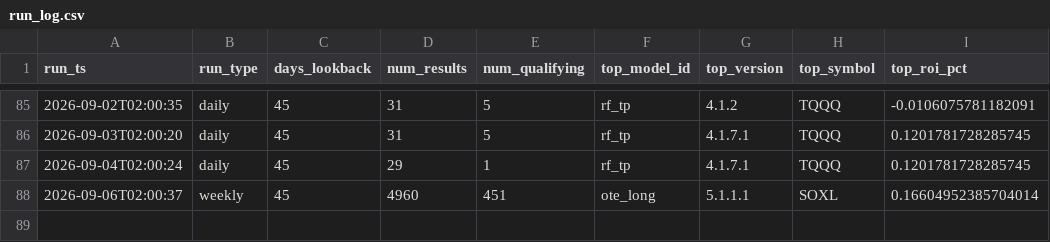
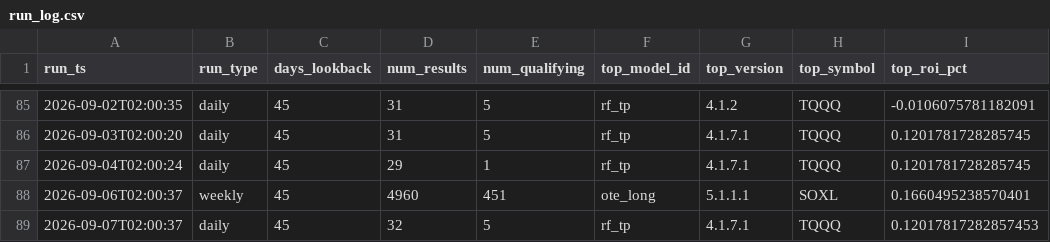
Before and after one commit to tenex-lab/auto_trading, a CSV file: registry/run_log.csv, drawn as a sheet; only a part is shown, gaps mark what is left out.

Commit message:
Daily run: 20260907

```diff
--- a/registry/run_log.csv
+++ b/registry/run_log.csv
@@ -87,2 +87,3 @@ run_ts,run_type,days_lookback,num_results,num_qualifying,top_model_id,top_versio
 2026-09-04T02:00:24,daily,45,29,1,rf_tp,4.1.7.1,TQQQ,0.1201781728285745
-2026-09-06T02:00:37,weekly,45,4960,451,ote_long,5.1.1.1,SOXL,0.16604952385704014
+2026-09-06T02:00:37,weekly,45,4960,451,ote_long,5.1.1.1,SOXL,0.1660495238570401
+2026-09-07T02:00:37,daily,45,32,5,rf_tp,4.1.7.1,TQQQ,0.12017817282857453
```
Also changed, not shown: 2 other files.
